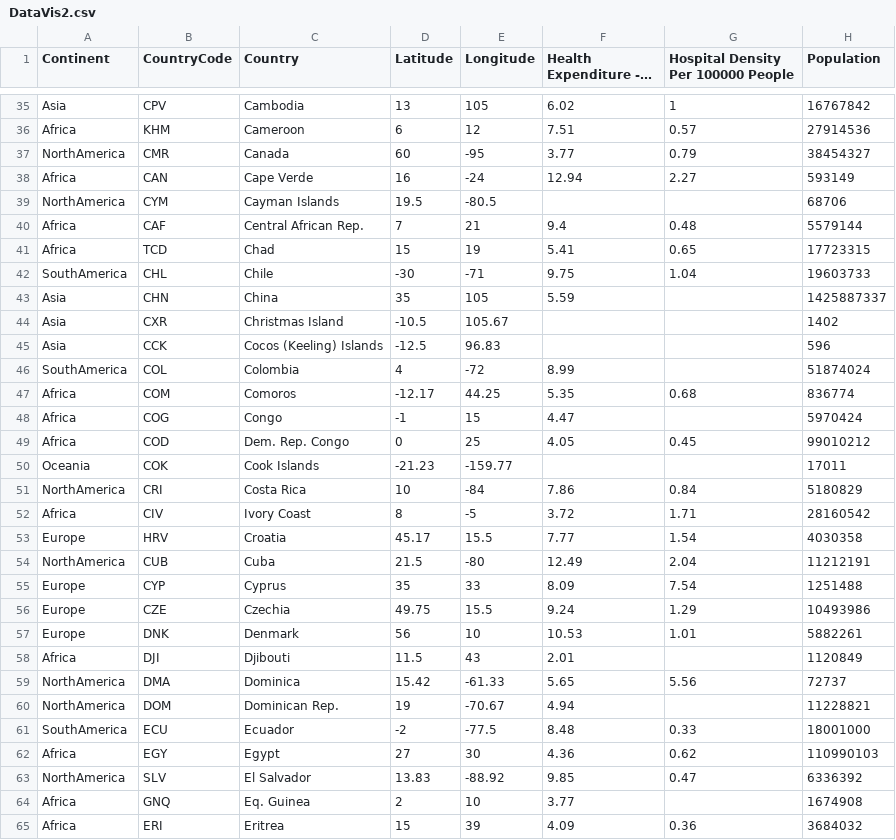
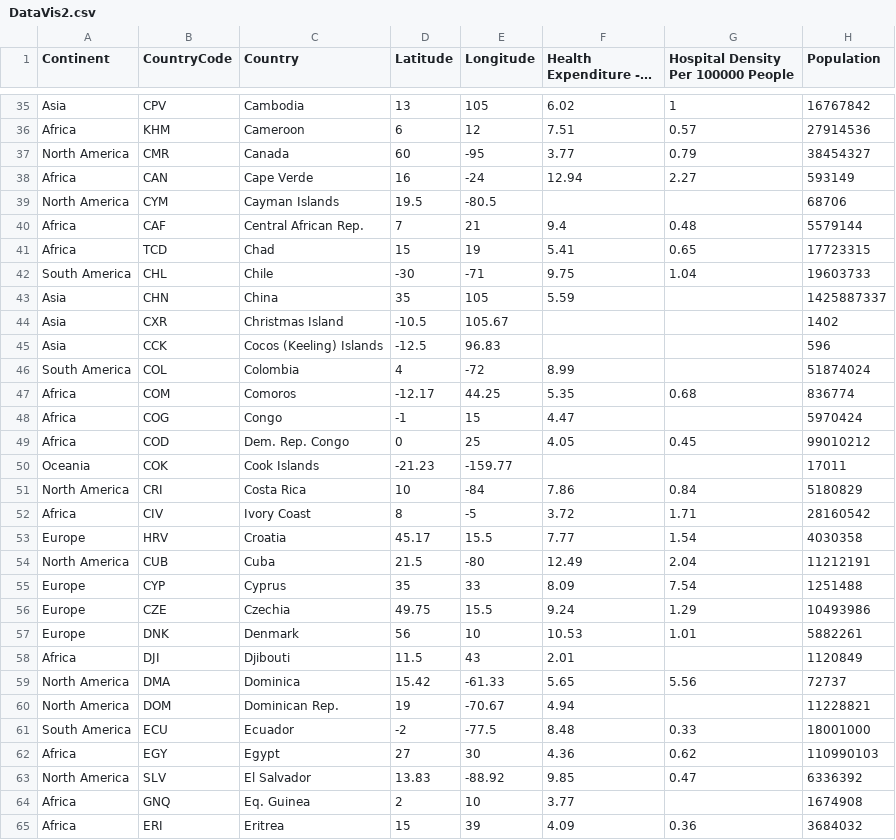
Before and after one commit to luqmansdn/DataVis2, a CSV file: DataVis2.csv, drawn as a sheet; only a part is shown, gaps mark what is left out; long unchanged cells end in …; the diff covers the shown part only.

```diff
--- a/DataVis2.csv
+++ b/DataVis2.csv
@@ -36,8 +36,8 @@ Asia,CPV,Cambodia,13,105,6.02,1,16767842
 Africa,KHM,Cameroon,6,12,7.51,0.57,27914536
-NorthAmerica,CMR,Canada,60,-95,3.77,0.79,38454327
+North America,CMR,Canada,60,-95,3.77,0.79,38454327
 Africa,CAN,Cape Verde,16,-24,12.94,2.27,593149
-NorthAmerica,CYM,Cayman Islands,19.5,-80.5,,,68706
+North America,CYM,Cayman Islands,19.5,-80.5,,,68706
 Africa,CAF,Central African Rep.,7,21,9.4,0.48,5579144
 Africa,TCD,Chad,15,19,5.41,0.65,17723315
-SouthAmerica,CHL,Chile,-30,-71,9.75,1.04,19603733
+South America,CHL,Chile,-30,-71,9.75,1.04,19603733
 Asia,CHN,China,35,105,5.59,,1425887337
@@ -45,3 +45,3 @@ Asia,CXR,Christmas Island,-10.5,105.67,,,1402
 Asia,CCK,Cocos (Keeling) Islands,-12.5,96.83,,,596
-SouthAmerica,COL,Colombia,4,-72,8.99,,51874024
+South America,COL,Colombia,4,-72,8.99,,51874024
 Africa,COM,Comoros,-12.17,44.25,5.35,0.68,836774
@@ -50,6 +50,6 @@ Africa,COD,Dem. Rep. Congo,0,25,4.05,0.45,99010212
 Oceania,COK,Cook Islands,-21.23,-159.77,,,17011
-NorthAmerica,CRI,Costa Rica,10,-84,7.86,0.84,5180829
+North America,CRI,Costa Rica,10,-84,7.86,0.84,5180829
 Africa,CIV,Ivory Coast,8,-5,3.72,1.71,28160542
 Europe,HRV,Croatia,45.17,15.5,7.77,1.54,4030358
-NorthAmerica,CUB,Cuba,21.5,-80,12.49,2.04,11212191
+North America,CUB,Cuba,21.5,-80,12.49,2.04,11212191
 Europe,CYP,Cyprus,35,33,8.09,7.54,1251488
@@ -58,7 +58,7 @@ Europe,DNK,Denmark,56,10,10.53,1.01,5882261
 Africa,DJI,Djibouti,11.5,43,2.01,,1120849
-NorthAmerica,DMA,Dominica,15.42,-61.33,5.65,5.56,72737
-NorthAmerica,DOM,Dominican Rep.,19,-70.67,4.94,,11228821
-SouthAmerica,ECU,Ecuador,-2,-77.5,8.48,0.33,18001000
+North America,DMA,Dominica,15.42,-61.33,5.65,5.56,72737
+North America,DOM,Dominican Rep.,19,-70.67,4.94,,11228821
+South America,ECU,Ecuador,-2,-77.5,8.48,0.33,18001000
 Africa,EGY,Egypt,27,30,4.36,0.62,110990103
-NorthAmerica,SLV,El Salvador,13.83,-88.92,9.85,0.47,6336392
+North America,SLV,El Salvador,13.83,-88.92,9.85,0.47,6336392
 Africa,GNQ,Eq. Guinea,2,10,3.77,,1674908
```
Also changed, not shown: 42 edited cells elsewhere in this file, 1 other file.
